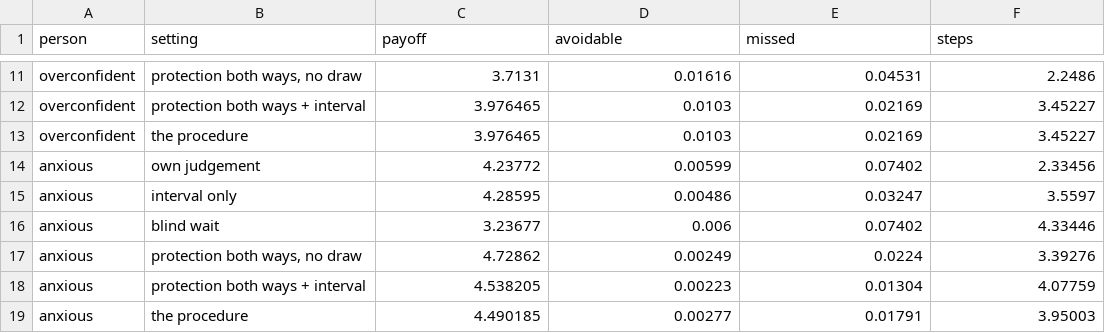
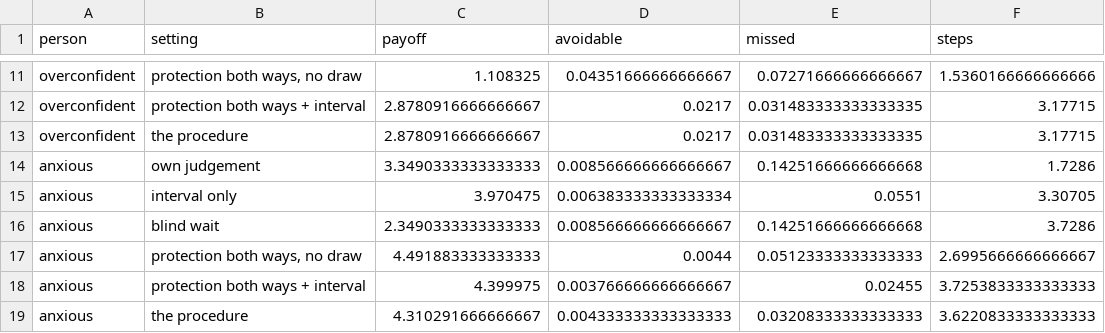
Before and after one commit to shijunzhe/oracle-interval, a CSV file: results/sN_controls.csv, drawn as a sheet; only a part is shown, gaps mark what is left out; the diff covers the shown part only; the diff names each change by its address in the sheet, - before the commit and + after, or states it on an @@ line.

```diff
--- a/results/sN_controls.csv
+++ b/results/sN_controls.csv
-C11 (payoff): 3.7131
+C11 (payoff): 1.108325
-D11 (avoidable): 0.01616
+D11 (avoidable): 0.04351666666666667
-E11 (missed): 0.04531
+E11 (missed): 0.07271666666666667
-F11 (steps): 2.2486
+F11 (steps): 1.5360166666666666
-C12:C13 (payoff): 3.976465
+C12:C13 (payoff): 2.8780916666666667
-D12:D13 (avoidable): 0.0103
+D12:D13 (avoidable): 0.0217
-E12:E13 (missed): 0.02169
+E12:E13 (missed): 0.031483333333333335
-F12:F13 (steps): 3.45227
+F12:F13 (steps): 3.17715
-C14 (payoff): 4.23772
+C14 (payoff): 3.3490333333333333
-D14 (avoidable): 0.00599
+D14 (avoidable): 0.008566666666666667
-E14 (missed): 0.07402
+E14 (missed): 0.14251666666666668
-F14 (steps): 2.33456
+F14 (steps): 1.7286
-C15 (payoff): 4.28595
+C15 (payoff): 3.970475
-D15 (avoidable): 0.00486
+D15 (avoidable): 0.006383333333333334
-E15 (missed): 0.03247
+E15 (missed): 0.0551
-F15 (steps): 3.5597
+F15 (steps): 3.30705
-C16 (payoff): 3.23677
+C16 (payoff): 2.3490333333333333
-D16 (avoidable): 0.006
+D16 (avoidable): 0.008566666666666667
-E16 (missed): 0.07402
+E16 (missed): 0.14251666666666668
-F16 (steps): 4.33446
+F16 (steps): 3.7286
-C17 (payoff): 4.72862
+C17 (payoff): 4.491883333333333
-D17 (avoidable): 0.00249
+D17 (avoidable): 0.0044
-E17 (missed): 0.0224
+E17 (missed): 0.05123333333333333
-F17 (steps): 3.39276
+F17 (steps): 2.6995666666666667
-C18 (payoff): 4.538205
+C18 (payoff): 4.399975
-D18 (avoidable): 0.00223
+D18 (avoidable): 0.003766666666666667
-E18 (missed): 0.01304
+E18 (missed): 0.02455
-F18 (steps): 4.07759
+F18 (steps): 3.7253833333333333
-C19 (payoff): 4.490185
+C19 (payoff): 4.310291666666667
-D19 (avoidable): 0.00277
+D19 (avoidable): 0.004333333333333333
-E19 (missed): 0.01791
+E19 (missed): 0.03208333333333333
-F19 (steps): 3.95003
+F19 (steps): 3.6220833333333333
```
Also changed, not shown: 60 edited cells elsewhere in this file, results/robustness.csv, results/sA_stakes.csv, 37 other files.
